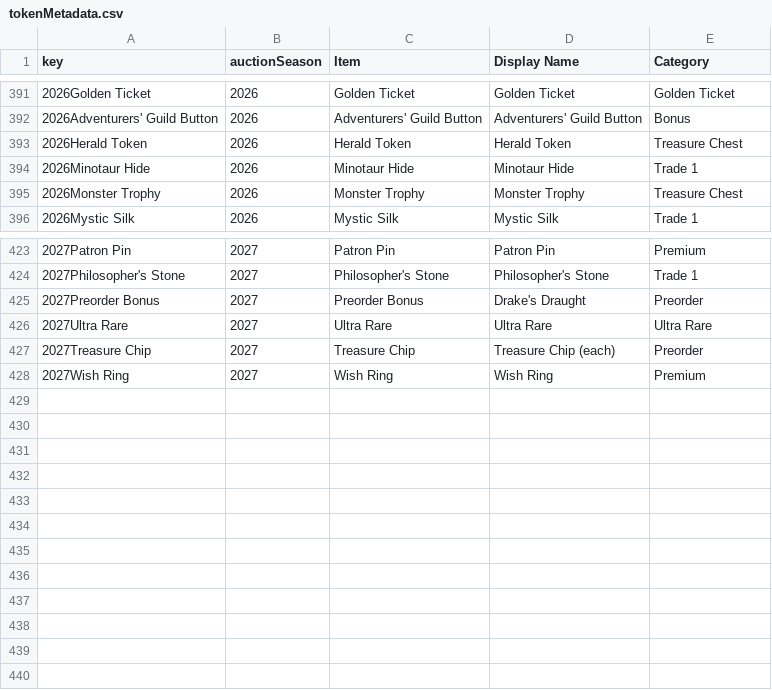
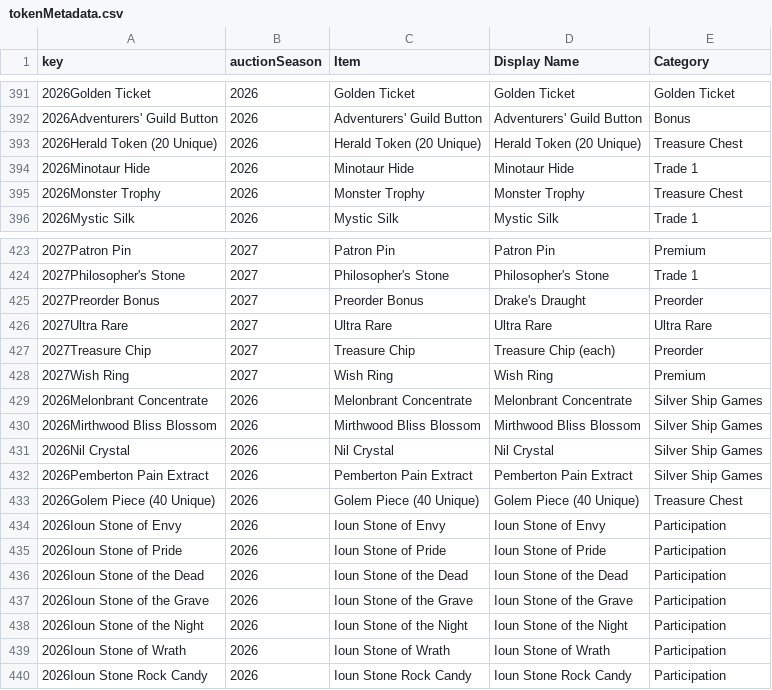
Before and after one commit to mjdomask-jpg/trueDungeonAuctionPrices, a CSV file: public/data/tokenMetadata.csv, drawn as a sheet; only a part is shown, gaps mark what is left out.

```diff
--- a/public/data/tokenMetadata.csv
+++ b/public/data/tokenMetadata.csv
@@ -392,3 +392,3 @@ key,auctionSeason,Item,Display Name,Category
 2026Adventurers' Guild Button,2026,Adventurers' Guild Button,Adventurers' Guild Button,Bonus
-2026Herald Token,2026,Herald Token,Herald Token,Treasure Chest
+2026Herald Token (20 Unique),2026,Herald Token (20 Unique),Herald Token (20 Unique),Treasure Chest
 2026Minotaur Hide,2026,Minotaur Hide,Minotaur Hide,Trade 1
@@ -428 +428,13 @@ key,auctionSeason,Item,Display Name,Category
 2027Wish Ring,2027,Wish Ring,Wish Ring,Premium
+2026Melonbrant Concentrate,2026,Melonbrant Concentrate,Melonbrant Concentrate,Silver Ship Games
+2026Mirthwood Bliss Blossom,2026,Mirthwood Bliss Blossom,Mirthwood Bliss Blossom,Silver Ship Games
+2026Nil Crystal,2026,Nil Crystal,Nil Crystal,Silver Ship Games
+2026Pemberton Pain Extract,2026,Pemberton Pain Extract,Pemberton Pain Extract,Silver Ship Games
+2026Golem Piece (40 Unique),2026,Golem Piece (40 Unique),Golem Piece (40 Unique),Treasure Chest
+2026Ioun Stone of Envy,2026,Ioun Stone of Envy,Ioun Stone of Envy,Participation
+2026Ioun Stone of Pride,2026,Ioun Stone of Pride,Ioun Stone of Pride,Participation
+2026Ioun Stone of the Dead,2026,Ioun Stone of the Dead,Ioun Stone of the Dead,Participation
+2026Ioun Stone of the Grave,2026,Ioun Stone of the Grave,Ioun Stone of the Grave,Participation
+2026Ioun Stone of the Night,2026,Ioun Stone of the Night,Ioun Stone of the Night,Participation
+2026Ioun Stone of Wrath,2026,Ioun Stone of Wrath,Ioun Stone of Wrath,Participation
+2026Ioun Stone Rock Candy,2026,Ioun Stone Rock Candy,Ioun Stone Rock Candy,Participation
```
Also changed, not shown: public/data/offAuctionPrices.csv, 1 other file.
